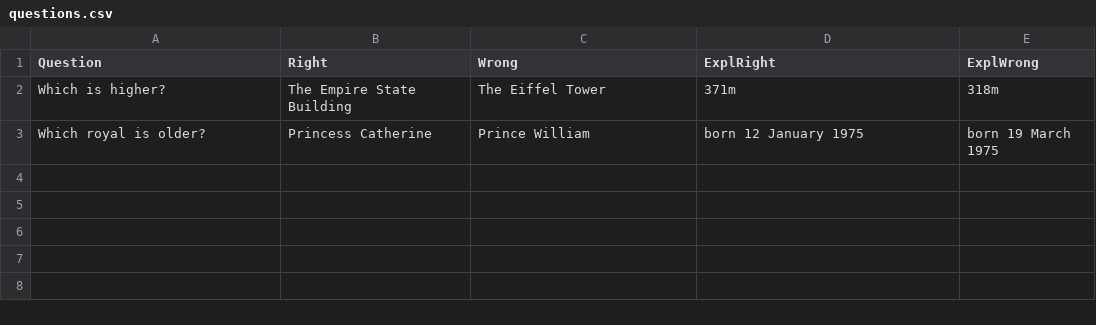
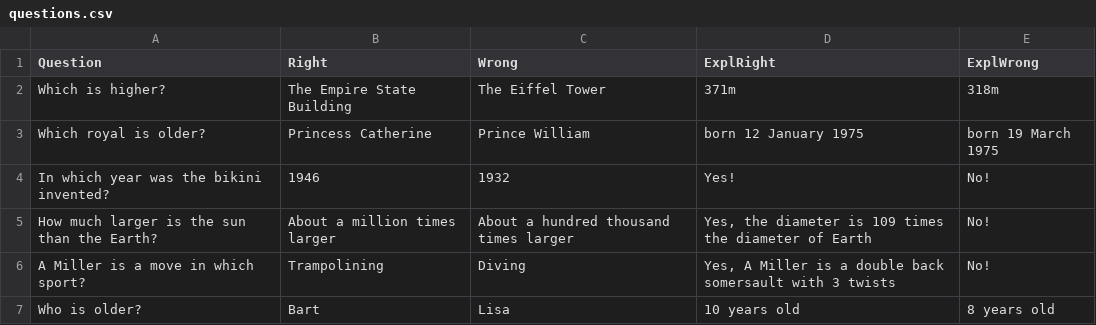
Before and after one commit to jmarshallnz/pubquiz, a CSV file: questions.csv, drawn as a sheet; the diff names each change by its address in the sheet, - before the commit and + after, or states it on an @@ line.

Commit message:
adds more questions

```diff
--- a/questions.csv
+++ b/questions.csv
+row 4: In which year was the bikini invented? | 1946 | 1932 | Yes! | No!
+row 5: How much larger is the sun than the Earth? | About a million times larger | About a hundred thousand times larger | Yes, the diameter is 109 times the diameter of Earth | No!
+row 6: A Miller is a move in which sport? | Trampolining | Diving | Yes, A Miller is a double back somersault with 3 twists | No!
+row 7: Who is older? | Bart | Lisa | 10 years old | 8 years old
```
Also changed, not shown: 1 other file.
